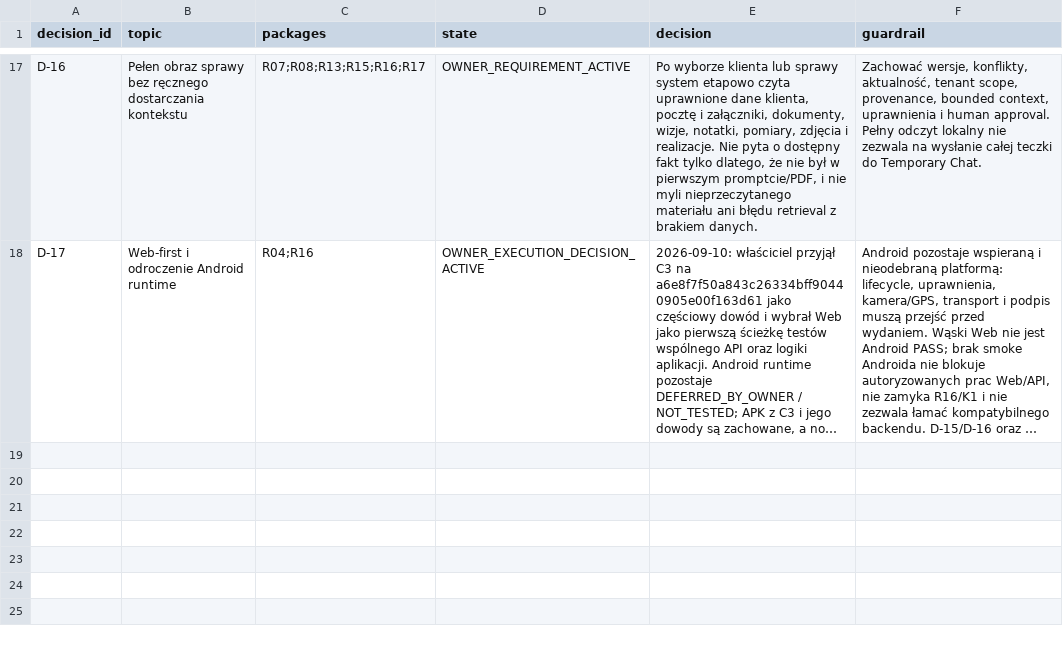
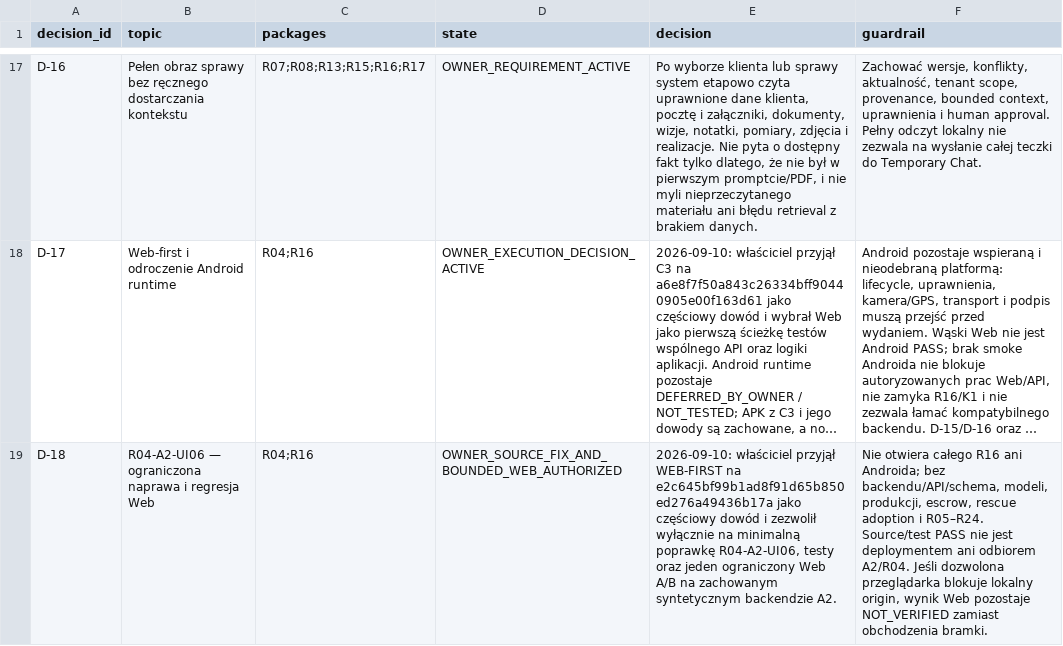
Before and after one commit to domlap94-star/ai-lab-core, a CSV file: docs/recovery/OWNER_DECISIONS.csv, drawn as a sheet; only a part is shown, gaps mark what is left out; long unchanged cells end in …; the diff names each change by its address in the sheet, - before the commit and + after, or states it on an @@ line.

```diff
--- a/docs/recovery/OWNER_DECISIONS.csv
+++ b/docs/recovery/OWNER_DECISIONS.csv
+row 19: D-18 | R04-A2-UI06 — ograniczona naprawa i regresja Web | R04;R16 | OWNER_SOURCE_FIX_AND_BOUNDED_WEB_AUTHORIZED | 2026-09-10: właściciel przyjął WEB-FIRST na e2c645bf99b1ad8f91d65b850ed276a49436b17a jako częściowy dowód i zezwolił wyłącznie na minimalną poprawkę R04-A2-UI06, testy oraz jeden ograniczony Web A/B na zachowanym syntetycznym backendzie A2. | Nie otwiera całego R16 ani Androida; bez backendu/API/schema, modeli, produkcji, escrow, rescue adoption i R05–R24. Source/test PASS nie jest deploymentem ani odbiorem A2/R04. Jeśli dozwolona przeglądarka blokuje lokalny origin, wynik Web pozostaje NOT_VERIFIED zamiast obchodzenia bramki.
```
Also changed, not shown: docs/recovery/PACKAGE_REGISTER.csv, docs/recovery/R04_A2_LOCAL_EVIDENCE_MANIFEST.csv, 6 other files.
